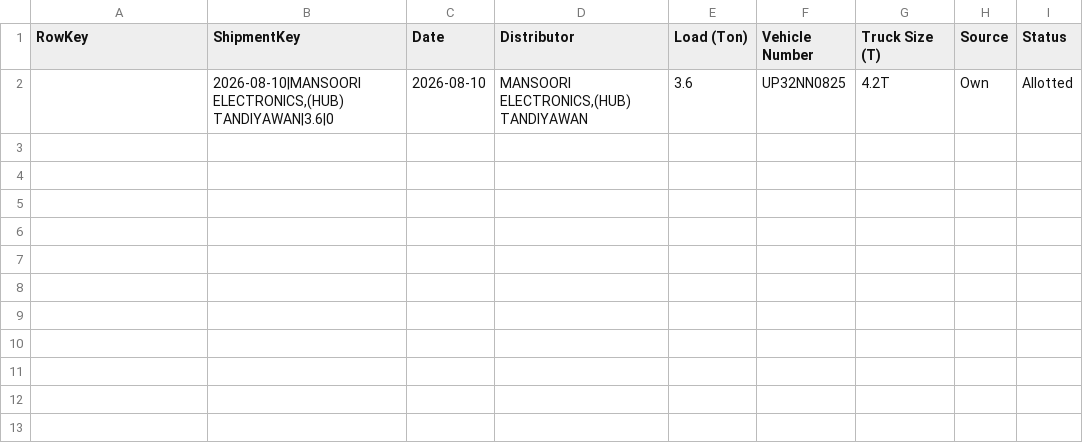
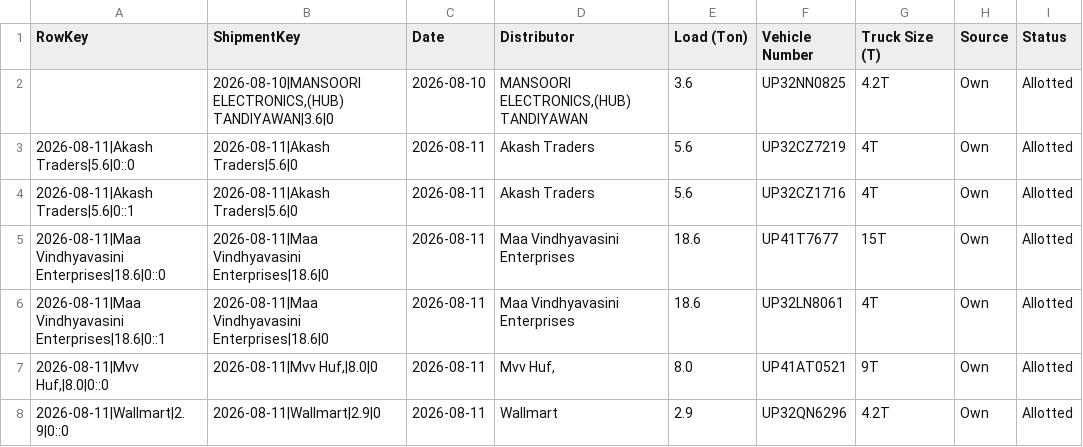
Before and after one commit to DeeAI-byte/TMS, a CSV file: local_data/allocation_state.csv, drawn as a sheet.

Commit message:
Update dispatch allocation state

```diff
--- a/local_data/allocation_state.csv
+++ b/local_data/allocation_state.csv
@@ -2 +2,7 @@ RowKey,ShipmentKey,Date,Distributor,Load (Ton),Vehicle Number,Truck Size (T),Sou
 ,"2026-08-10|MANSOORI ELECTRONICS,(HUB) TANDIYAWAN|3.6|0",2026-08-10,"MANSOORI ELECTRONICS,(HUB) TANDIYAWAN",3.6,UP32NN0825,4.2T,Own,Allotted
+2026-08-11|Akash Traders|5.6|0::0,2026-08-11|Akash Traders|5.6|0,2026-08-11,Akash Traders,5.6,UP32CZ7219,4T,Own,Allotted
+2026-08-11|Akash Traders|5.6|0::1,2026-08-11|Akash Traders|5.6|0,2026-08-11,Akash Traders,5.6,UP32CZ1716,4T,Own,Allotted
+2026-08-11|Maa Vindhyavasini Enterprises|18.6|0::0,2026-08-11|Maa Vindhyavasini Enterprises|18.6|0,2026-08-11,Maa Vindhyavasini Enterprises,18.6,UP41T7677,15T,Own,Allotted
+2026-08-11|Maa Vindhyavasini Enterprises|18.6|0::1,2026-08-11|Maa Vindhyavasini Enterprises|18.6|0,2026-08-11,Maa Vindhyavasini Enterprises,18.6,UP32LN8061,4T,Own,Allotted
+"2026-08-11|Mvv Huf,|8.0|0::0","2026-08-11|Mvv Huf,|8.0|0",2026-08-11,"Mvv Huf,",8.0,UP41AT0521,9T,Own,Allotted
+2026-08-11|Wallmart|2.9|0::0,2026-08-11|Wallmart|2.9|0,2026-08-11,Wallmart,2.9,UP32QN6296,4.2T,Own,Allotted
```
